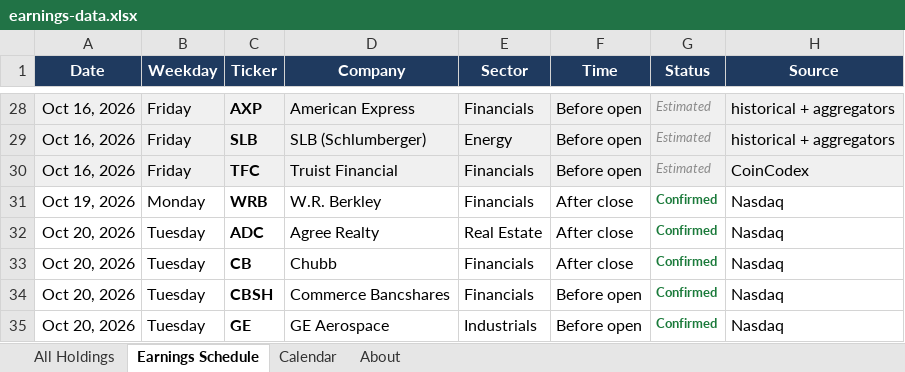
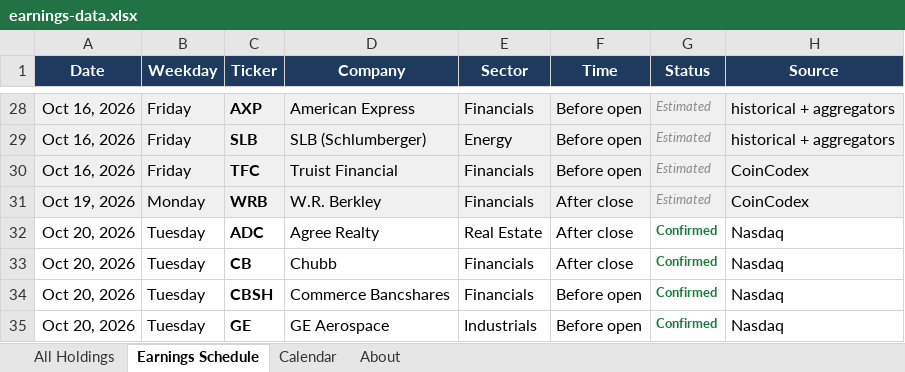
Before and after one commit to alexpkatz/earnings-calendar, an Excel workbook: earnings-data.xlsx, sheet Earnings Schedule, drawn as a sheet; only a part is shown, gaps mark what is left out; values as stored, in another font and other column widths than the file's, no borders; the diff names each change by its address in the sheet, - before the commit and + after, or states it on an @@ line.

```diff
--- a/earnings-data.xlsx (sheet Earnings Schedule)
+++ b/earnings-data.xlsx (sheet Earnings Schedule)
-A31:H31 fill: none
+A31:H31 fill: #F0F0F0
-G31 (Status): Confirmed
+G31 (Status): Estimated
@@ G31 bold: on → off, italic: off → on, text colour: #1A7A3A → #8A8A8A @@
-H31 (Source): Nasdaq
+H31 (Source): CoinCodex
```
Also changed, not shown: sheet All Holdings, sheet About, 1 other file.
